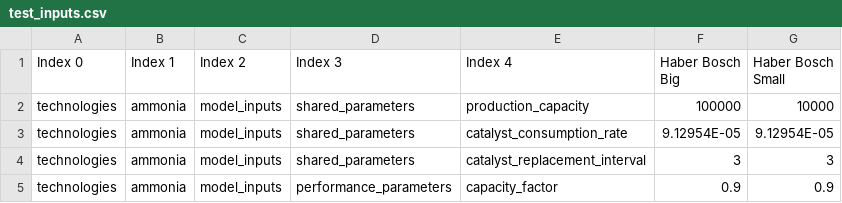
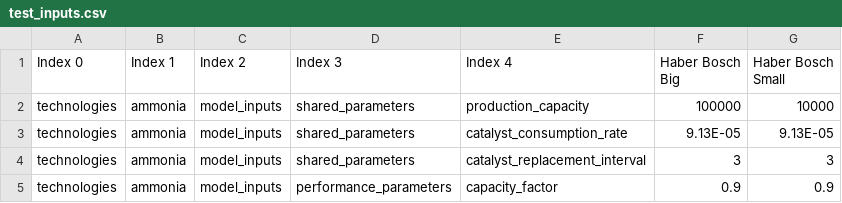
Before and after one commit to NREL/H2Integrate, a CSV file: examples/12_ammonia_synloop/test_inputs.csv, drawn as a sheet; only a part is shown.

```diff
--- a/examples/12_ammonia_synloop/test_inputs.csv
+++ b/examples/12_ammonia_synloop/test_inputs.csv
@@ -2,3 +2,3 @@ Index 0,Index 1,Index 2,Index 3,Index 4,Haber Bosch Big,Haber Bosch Small
 technologies,ammonia,model_inputs,shared_parameters,production_capacity,100000,10000
-technologies,ammonia,model_inputs,shared_parameters,catalyst_consumption_rate,9.12954E-05,9.12954E-05
+technologies,ammonia,model_inputs,shared_parameters,catalyst_consumption_rate,9.13E-05,9.13E-05
 technologies,ammonia,model_inputs,shared_parameters,catalyst_replacement_interval,3,3
```
Also changed, not shown: 7 other files.
